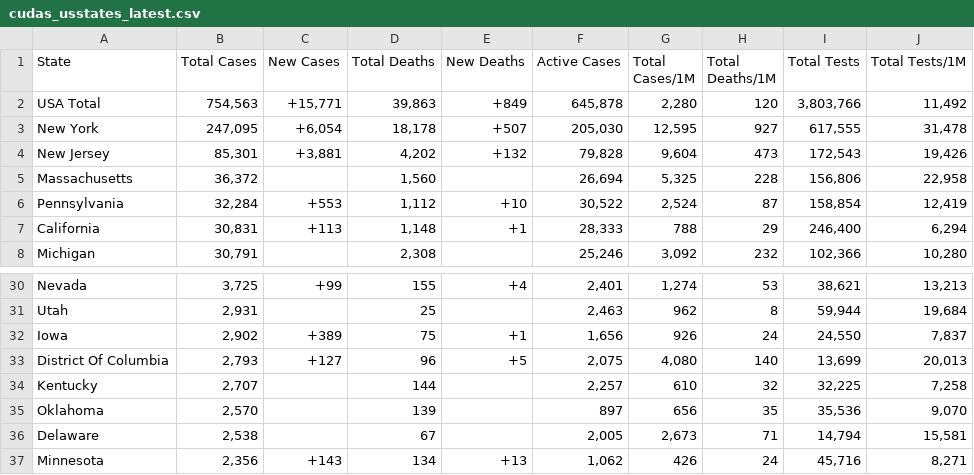
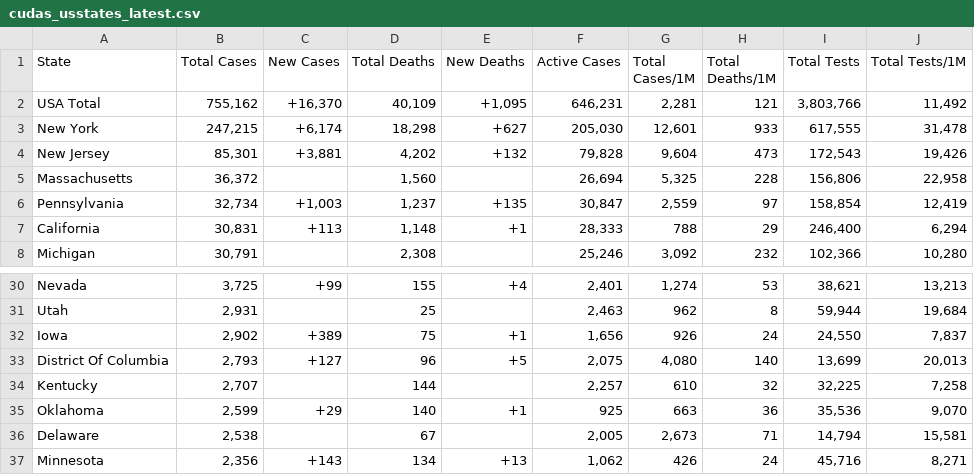
Before and after one commit to WeatherEric/covid19, a CSV file: latestdata/cudas_usstates_latest.csv, drawn as a sheet; only a part is shown, gaps mark what is left out.

Commit message:
20200419 17:45:01Z Upload

```diff
--- a/latestdata/cudas_usstates_latest.csv
+++ b/latestdata/cudas_usstates_latest.csv
@@ -1,7 +1,7 @@
 State,Total Cases,New Cases,Total Deaths,New Deaths,Active Cases,Total Cases/1M,Total Deaths/1M,Total Tests,Total Tests/1M
-USA Total,"754,563","+15,771","39,863",+849,"645,878","2,280",120,"3,803,766","11,492"
-New York,"247,095","+6,054","18,178",+507,"205,030","12,595",927,"617,555","31,478"
+USA Total,"755,162","+16,370","40,109","+1,095","646,231","2,281",121,"3,803,766","11,492"
+New York,"247,215","+6,174","18,298",+627,"205,030","12,601",933,"617,555","31,478"
 New Jersey,"85,301","+3,881","4,202",+132,"79,828","9,604",473,"172,543","19,426"
 Massachusetts,"36,372",,"1,560",,"26,694","5,325",228,"156,806","22,958"
-Pennsylvania,"32,284",+553,"1,112",+10,"30,522","2,524",87,"158,854","12,419"
+Pennsylvania,"32,734","+1,003","1,237",+135,"30,847","2,559",97,"158,854","12,419"
 California,"30,831",+113,"1,148",+1,"28,333",788,29,"246,400","6,294"
@@ -34,3 +34,3 @@ District Of Columbia,"2,793",+127,96,+5,"2,075","4,080",140,"13,699","20,013"
 Kentucky,"2,707",,144,,"2,257",610,32,"32,225","7,258"
-Oklahoma,"2,570",,139,,897,656,35,"35,536","9,070"
+Oklahoma,"2,599",+29,140,+1,925,663,36,"35,536","9,070"
 Delaware,"2,538",,67,,"2,005","2,673",71,"14,794","15,581"
```
